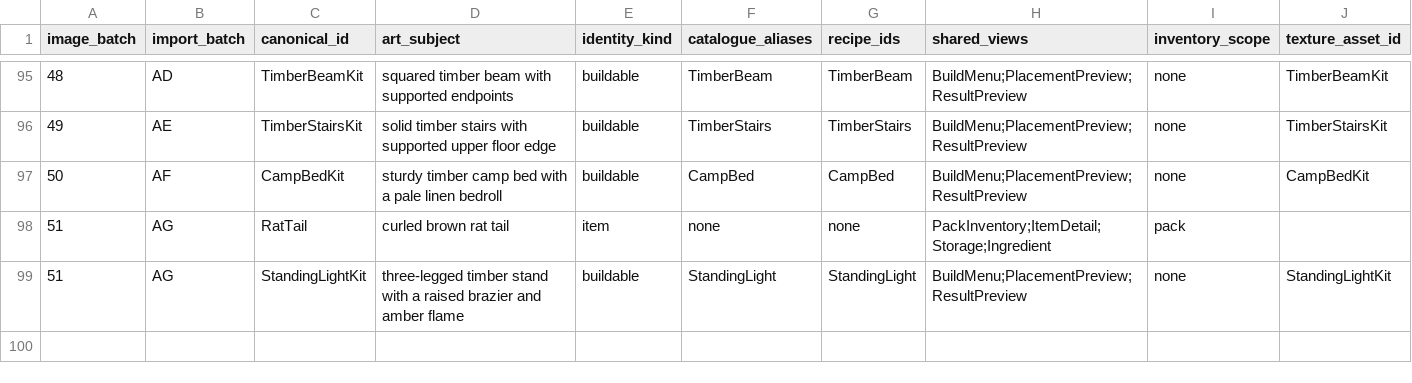
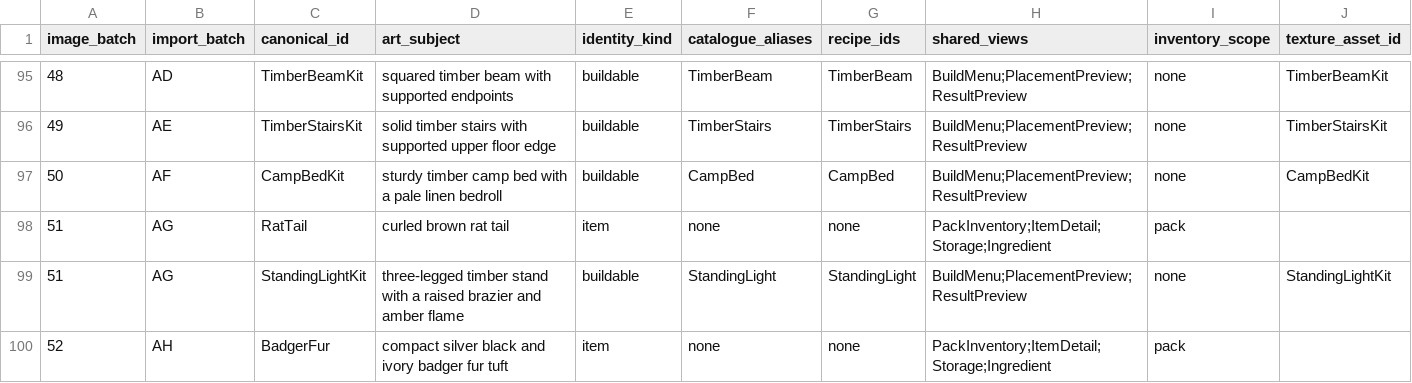
Before and after one commit to VilleKokkarinen/Kalmala, a CSV file: Scripts/Data/catalogue-icon-manifest.csv, drawn as a sheet; only a part is shown, gaps mark what is left out; the diff names each change by its address in the sheet, - before the commit and + after, or states it on an @@ line.

Commit message:
Add Badger Fur catalogue icon

```diff
--- a/Scripts/Data/catalogue-icon-manifest.csv
+++ b/Scripts/Data/catalogue-icon-manifest.csv
+row 100: 52 | AH | BadgerFur | compact silver black and ivory badger fur tuft | item | none | none | PackInventory;ItemDetail;Storage;Ingredient | pack
```
Also changed, not shown: 10 other files.
